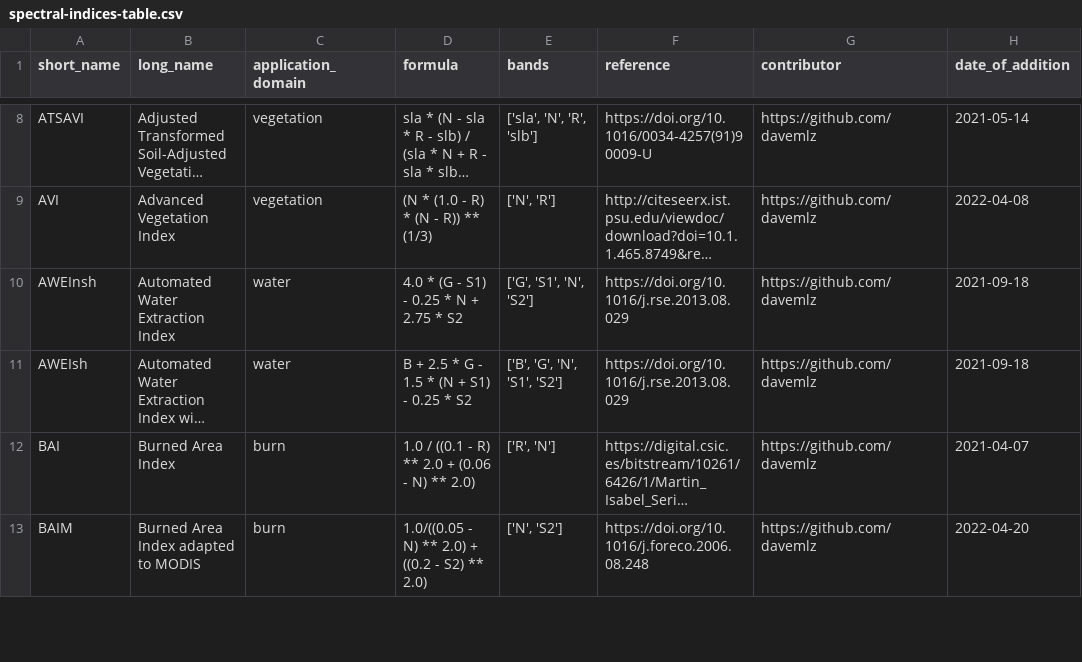
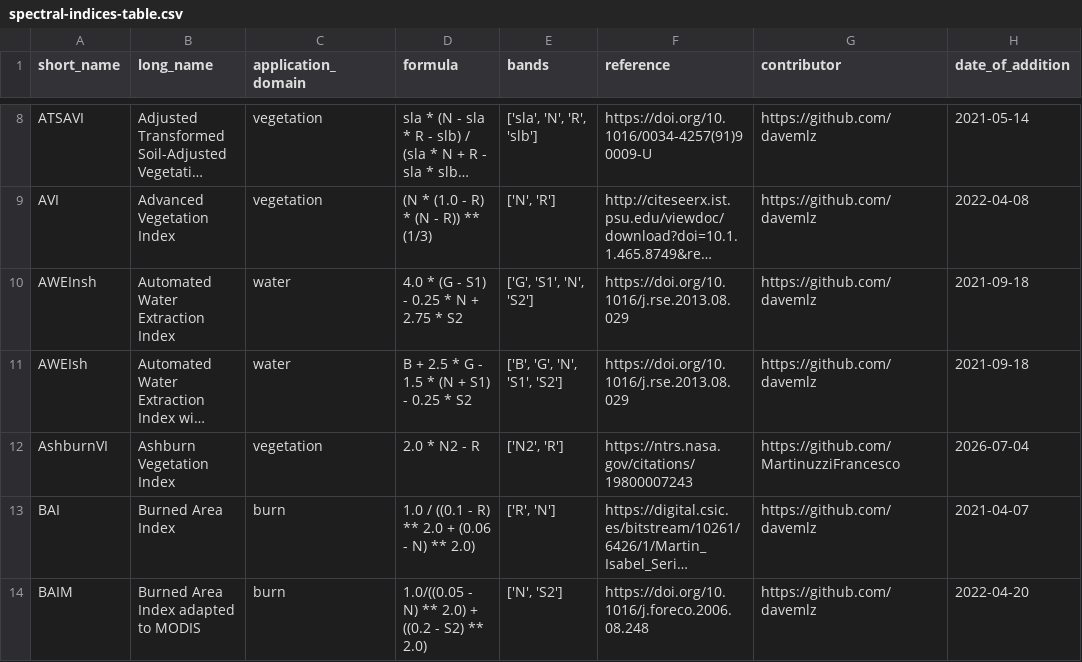
Before and after one commit to awesome-spectral-indices/awesome-spectral-indices, a CSV file: output/spectral-indices-table.csv, drawn as a sheet; only a part is shown, gaps mark what is left out; long unchanged cells end in …; the diff names each change by its address in the sheet, - before the commit and + after, or states it on an @@ line.

```diff
--- a/output/spectral-indices-table.csv
+++ b/output/spectral-indices-table.csv
+row 12: AshburnVI | Ashburn Vegetation Index | vegetation | 2.0 * N2 - R | ['N2', 'R'] | https://ntrs.nasa.gov/citations/19800007243 | https://github.com/MartinuzziFrancesco | 2026-07-04
```
Also changed, not shown: docs/_static/indices_vegetation.csv, 2 other files.
